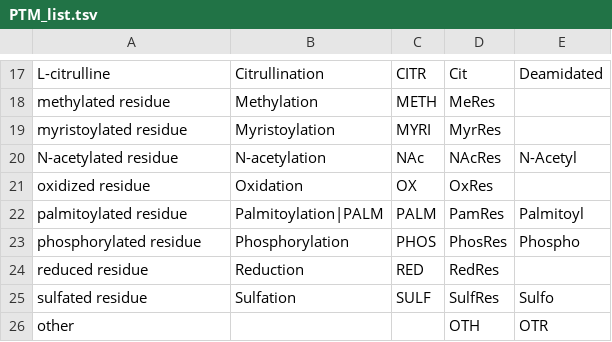
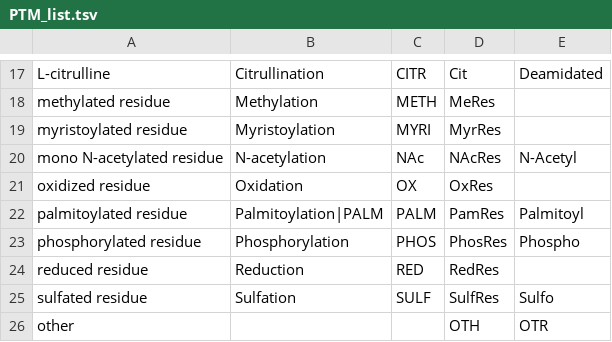
Before and after one commit to IEDB/tetramer-validator, a TSV file: tetramer_validator/data/PTM_list.tsv, drawn as a sheet; only a part is shown, gaps mark what is left out.

Commit message:
Added word mono to N-acetylated residue

```diff
--- a/tetramer_validator/data/PTM_list.tsv
+++ b/tetramer_validator/data/PTM_list.tsv
@@ -19,3 +19,3 @@ methylated residue	Methylation	METH	MeRes
 myristoylated residue	Myristoylation	MYRI	MyrRes	
-N-acetylated residue	N-acetylation	NAc	NAcRes	N-Acetyl
+mono N-acetylated residue	N-acetylation	NAc	NAcRes	N-Acetyl
 oxidized residue	Oxidation	OX	OxRes	
```
Also changed, not shown: 1 other file.
